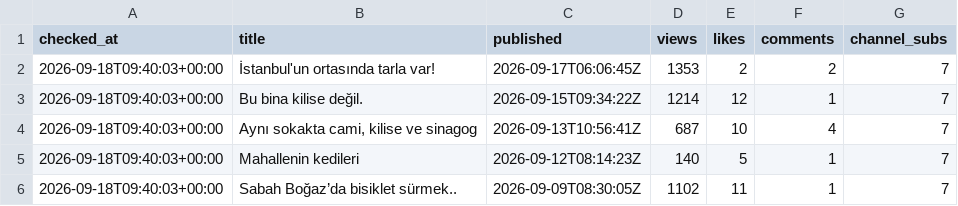
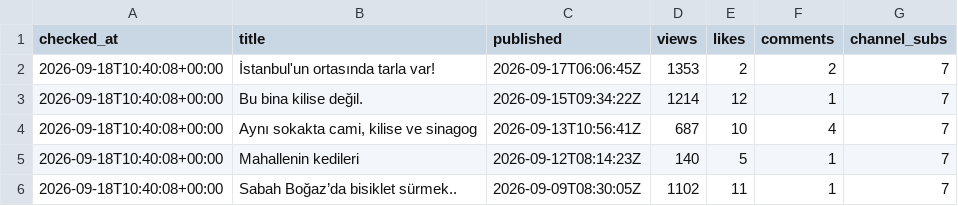
Before and after one commit to volaria/vd-insights-data, a CSV file: data/yt_live_DEFNE.csv, drawn as a sheet.

```diff
--- a/data/yt_live_DEFNE.csv
+++ b/data/yt_live_DEFNE.csv
@@ -1,6 +1,6 @@
 checked_at,title,published,views,likes,comments,channel_subs
-2026-09-18T09:40:03+00:00,İstanbul'un ortasında tarla var!,2026-09-17T06:06:45Z,1353,2,2,7
-2026-09-18T09:40:03+00:00,Bu bina kilise değil.,2026-09-15T09:34:22Z,1214,12,1,7
-2026-09-18T09:40:03+00:00,"Aynı sokakta cami, kilise ve sinagog",2026-09-13T10:56:41Z,687,10,4,7
-2026-09-18T09:40:03+00:00,Mahallenin kedileri,2026-09-12T08:14:23Z,140,5,1,7
-2026-09-18T09:40:03+00:00,Sabah Boğaz’da bisiklet sürmek..,2026-09-09T08:30:05Z,1102,11,1,7
+2026-09-18T10:40:08+00:00,İstanbul'un ortasında tarla var!,2026-09-17T06:06:45Z,1353,2,2,7
+2026-09-18T10:40:08+00:00,Bu bina kilise değil.,2026-09-15T09:34:22Z,1214,12,1,7
+2026-09-18T10:40:08+00:00,"Aynı sokakta cami, kilise ve sinagog",2026-09-13T10:56:41Z,687,10,4,7
+2026-09-18T10:40:08+00:00,Mahallenin kedileri,2026-09-12T08:14:23Z,140,5,1,7
+2026-09-18T10:40:08+00:00,Sabah Boğaz’da bisiklet sürmek..,2026-09-09T08:30:05Z,1102,11,1,7
```
Also changed, not shown: data/yt_live_DEFNE_log.csv.
